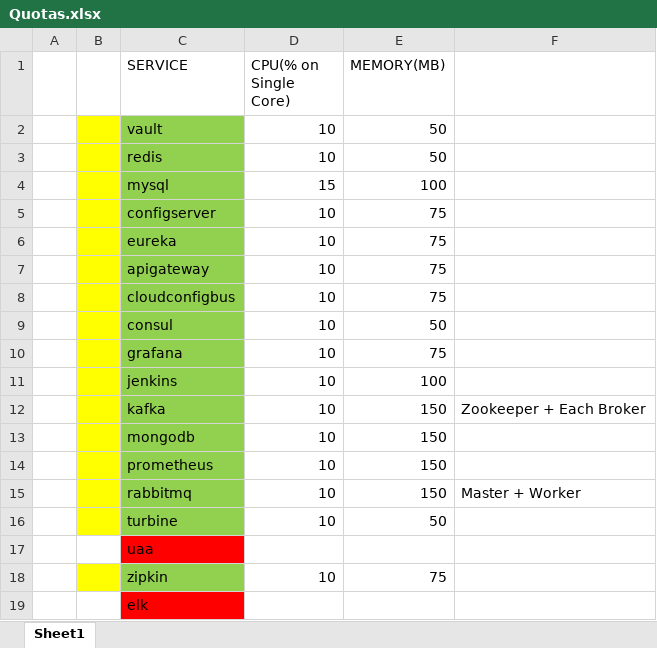
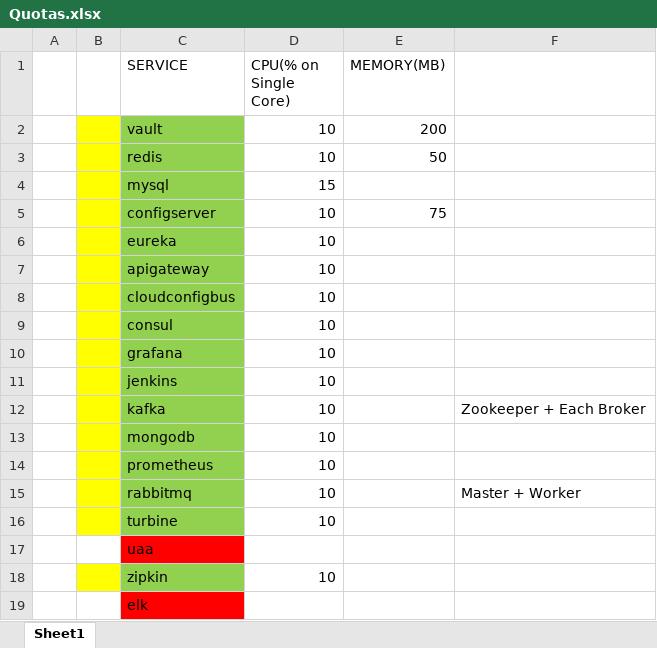
Before and after one commit to tamalnayek/mschassis, an Excel workbook: Quotas.xlsx, sheet Sheet1, drawn as a sheet; values as stored, in another font and other column widths than the file's, no borders; the diff names each change by its address in the sheet, - before the commit and + after, or states it on an @@ line.

```diff
--- a/Quotas.xlsx (sheet Sheet1)
+++ b/Quotas.xlsx (sheet Sheet1)
-E2 (MEMORY(MB)): 50
+E2 (MEMORY(MB)): 200
-E4 (MEMORY(MB)): 100
+E4 (MEMORY(MB)): (empty)
-E6:E8 (MEMORY(MB)): 75
+E6:E8 (MEMORY(MB)): (empty)
-E9 (MEMORY(MB)): 50
+E9 (MEMORY(MB)): (empty)
-E10 (MEMORY(MB)): 75
+E10 (MEMORY(MB)): (empty)
-E11 (MEMORY(MB)): 100
+E11 (MEMORY(MB)): (empty)
-E12:E15 (MEMORY(MB)): 150
+E12:E15 (MEMORY(MB)): (empty)
-E16 (MEMORY(MB)): 50
+E16 (MEMORY(MB)): (empty)
-E18 (MEMORY(MB)): 75
+E18 (MEMORY(MB)): (empty)
```
Also changed, not shown: 14 other files.
